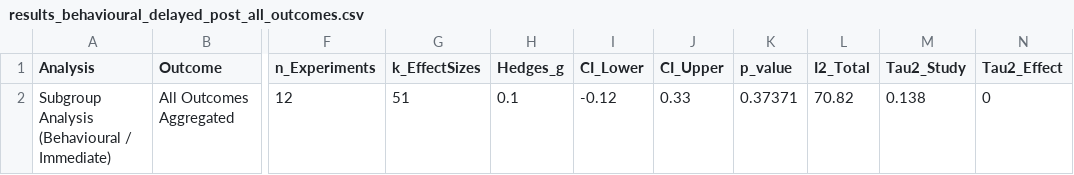
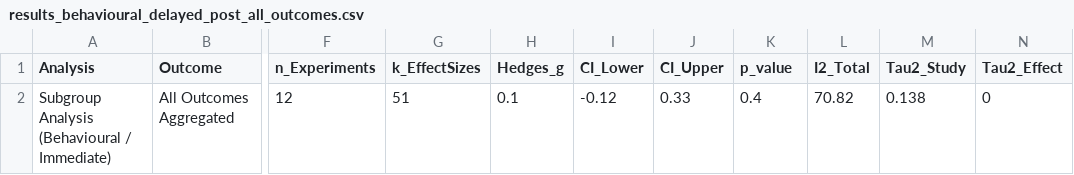
Before and after one commit to ianhussey/verification-of-varma-et-al-2024, a CSV file: data/processed/results_of_missing_analyses/results_behavioural_delayed_post_all_outcomes.csv, drawn as a sheet; only a part is shown, gaps mark what is left out; the diff names each change by its address in the sheet, - before the commit and + after, or states it on an @@ line.

Commit message:
updated analyses, reorganised directories, updated preprint

```diff
--- a/data/processed/results_of_missing_analyses/results_behavioural_delayed_post_all_outcomes.csv
+++ b/data/processed/results_of_missing_analyses/results_behavioural_delayed_post_all_outcomes.csv
-K2 (p_value): 0.37371
+K2 (p_value): 0.4
```
Also changed, not shown: data/processed/results_of_missing_analyses/results_behavioural_immediate_post_all_outcomes.csv, data/processed/results_of_missing_analyses/results_imagery_immediate_post_all_outcomes.csv, 60 other files.
